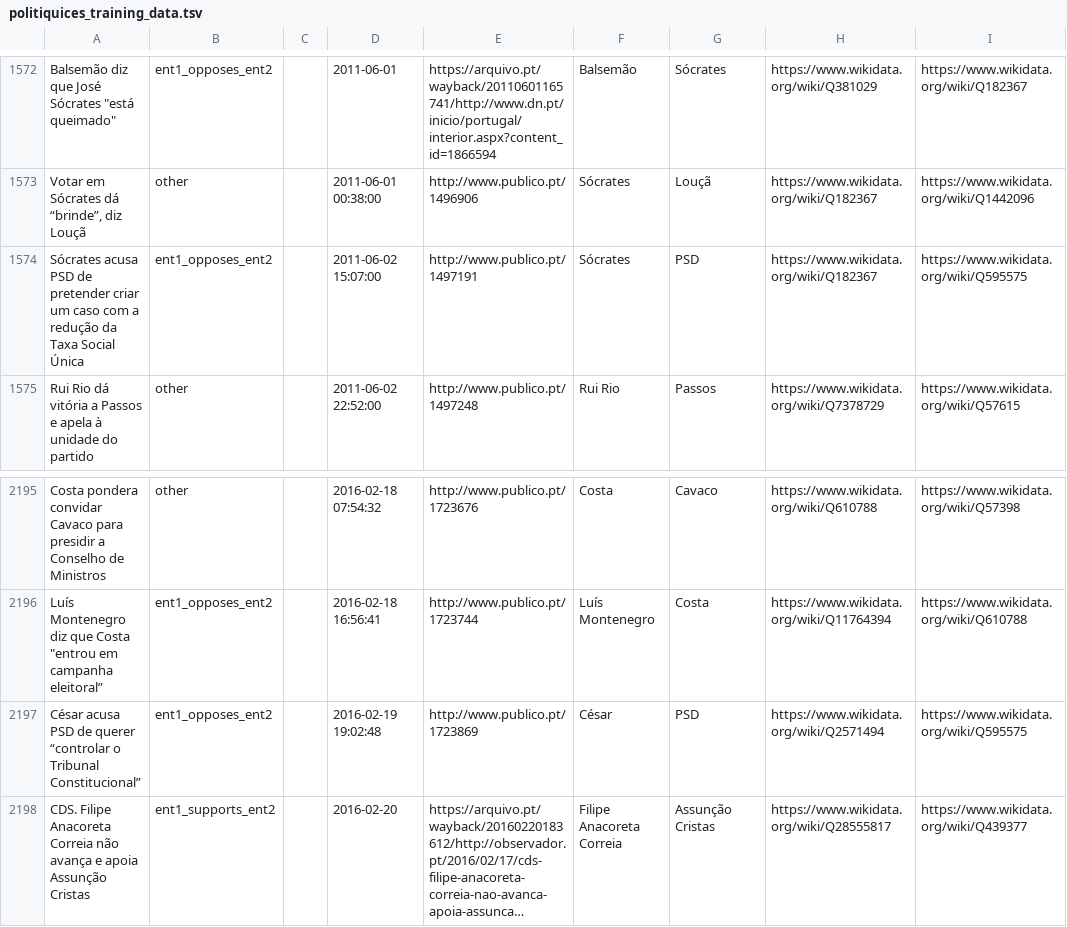
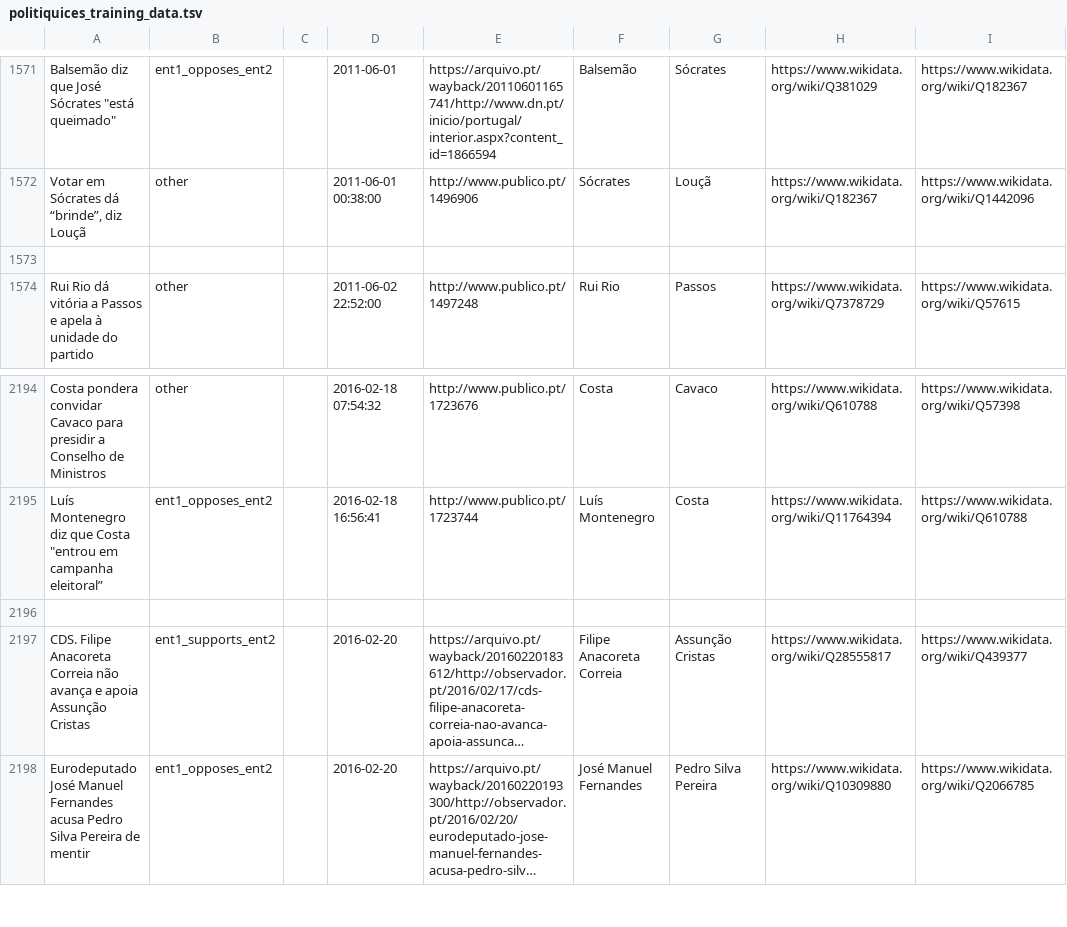
Before and after one commit to davidsbatista/politiquices, a TSV file: politiquices/politiquices_training_data.tsv, drawn as a sheet; only a part is shown, gaps mark what is left out; the shorter side is filled out with more unchanged rows; long unchanged cells end in …; addresses are those after the commit; the diff covers the shown part only; the diff names each change by its address in the sheet, - before the commit and + after, or states it on an @@ line.

```diff
--- a/politiquices/politiquices_training_data.tsv
+++ b/politiquices/politiquices_training_data.tsv
-row 1573: Sócrates acusa PSD de pretender criar um caso com a redução da Taxa Social Única | ent1_opposes_ent2 |  | 2011-06-02 15:07:00 | http://www.publico.pt/1497191 | Sócrates | PSD | https://www.wikidata.org/wiki/Q182367 | https://www.wikidata.org/wiki/Q595575
+row 1573: (empty)
-row 2196: César acusa PSD de querer “controlar o Tribunal Constitucional” | ent1_opposes_ent2 |  | 2016-02-19 19:02:48 | http://www.publico.pt/1723869 | César | PSD | https://www.wikidata.org/wiki/Q2571494 | https://www.wikidata.org/wiki/Q595575
+row 2196: (empty)
```
Also changed, not shown: 1 removed row and 48 edited cells elsewhere in this file, 2 other files.
